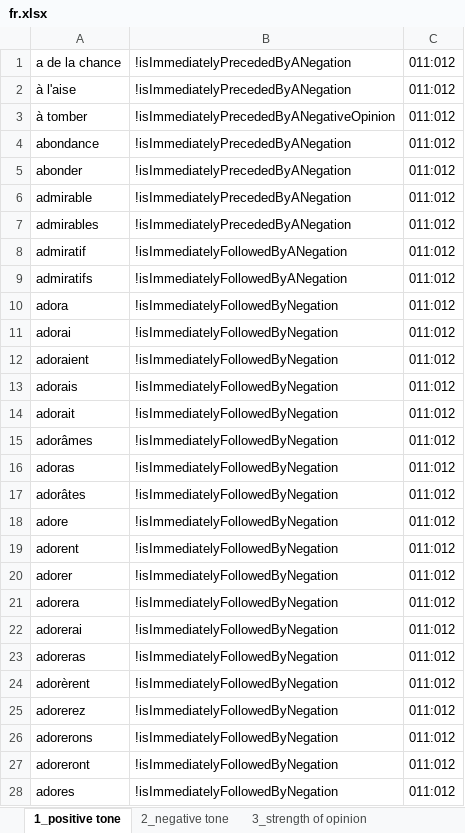
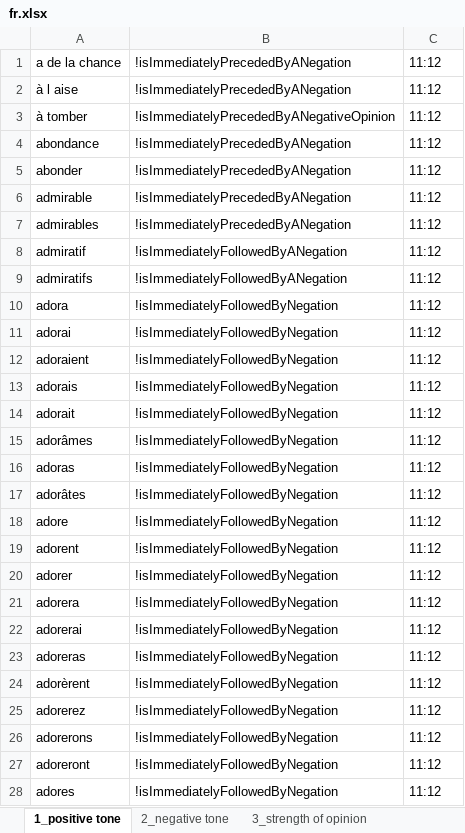
Before and after one commit to seinecle/umigon-heuristics, an Excel workbook: src/main/java/net/clementlevallois/umigon/heuristics/resources/fr/fr.xlsx, sheet 1_positive tone, drawn as a sheet; only a part is shown; values as stored, in another font and other column widths than the file's, no borders; the diff covers the shown part only; the diff names each change by its address in the sheet, - before the commit and + after, or states it on an @@ line.

```diff
--- a/src/main/java/net/clementlevallois/umigon/heuristics/resources/fr/fr.xlsx (sheet 1_positive tone)
+++ b/src/main/java/net/clementlevallois/umigon/heuristics/resources/fr/fr.xlsx (sheet 1_positive tone)
-C1:C28: 011:012
+C1:C28: 11:12
-A2: à l'aise
+A2: à l aise
```
Also changed, not shown: 1 added row, 1 removed row and 719 edited cells elsewhere in this sheet, sheet 2_negative tone, sheet 3_strength of opinion, src/main/java/net/clementlevallois/umigon/heuristics/resources/en/en.xlsx, 8 other files.
